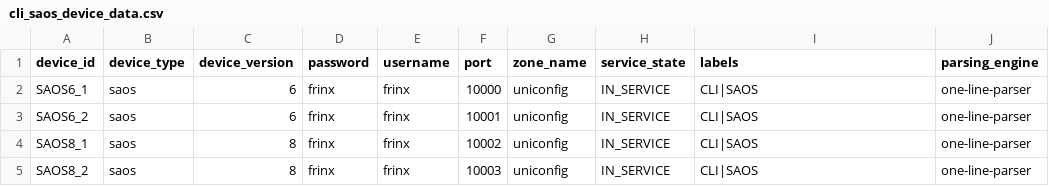
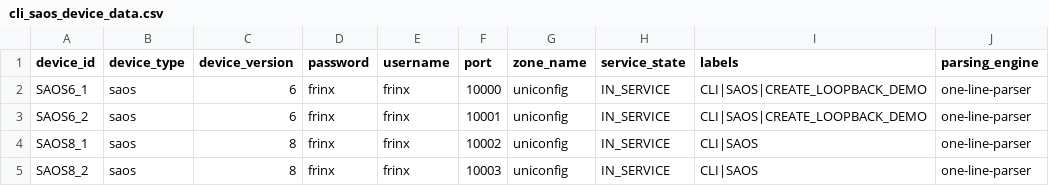
Before and after one commit to FRINXio/fm-workflows, a CSV file: demo-workflows/devices/cli_saos_device_data.csv, drawn as a sheet.

```diff
--- a/demo-workflows/devices/cli_saos_device_data.csv
+++ b/demo-workflows/devices/cli_saos_device_data.csv
@@ -1,4 +1,4 @@
 device_id,device_type,device_version,password,username,port,zone_name,service_state,labels,parsing_engine
-SAOS6_1,saos,6,frinx,frinx,10000,uniconfig,IN_SERVICE,CLI|SAOS,one-line-parser
-SAOS6_2,saos,6,frinx,frinx,10001,uniconfig,IN_SERVICE,CLI|SAOS,one-line-parser
+SAOS6_1,saos,6,frinx,frinx,10000,uniconfig,IN_SERVICE,CLI|SAOS|CREATE_LOOPBACK_DEMO,one-line-parser
+SAOS6_2,saos,6,frinx,frinx,10001,uniconfig,IN_SERVICE,CLI|SAOS|CREATE_LOOPBACK_DEMO,one-line-parser
 SAOS8_1,saos,8,frinx,frinx,10002,uniconfig,IN_SERVICE,CLI|SAOS,one-line-parser
```
Also changed, not shown: demo-workflows/devices/cli_device_data.csv, 1 other file.
